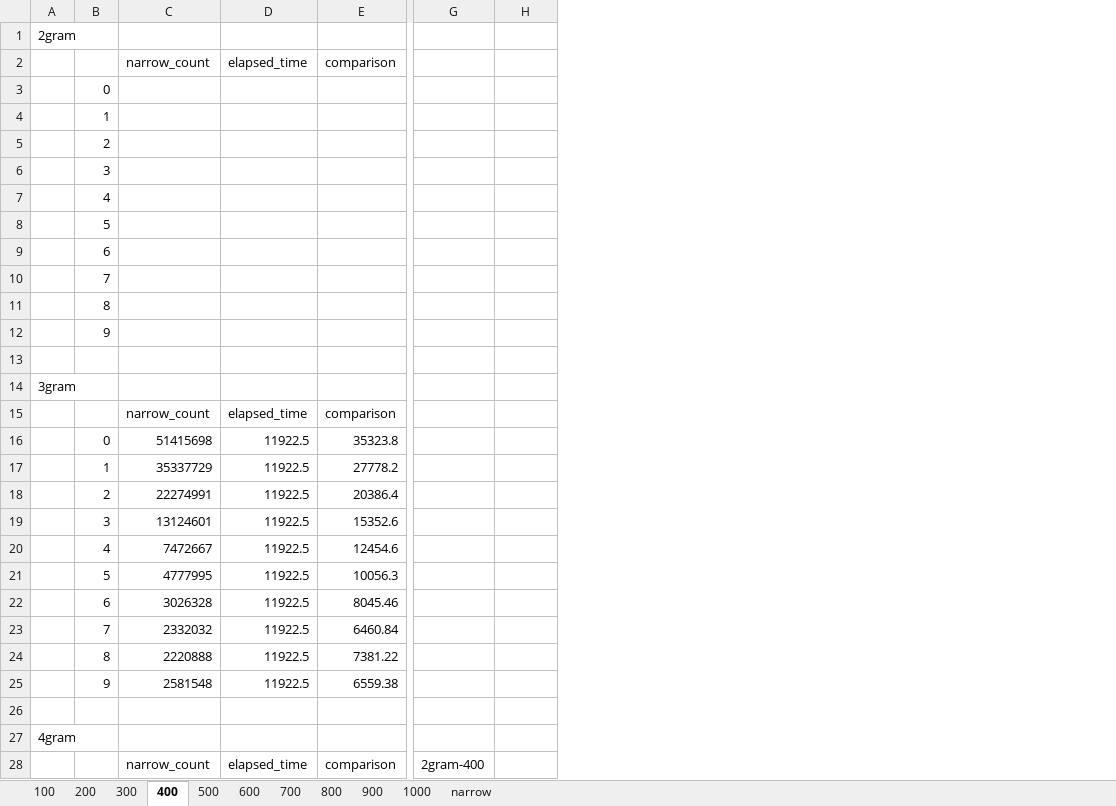
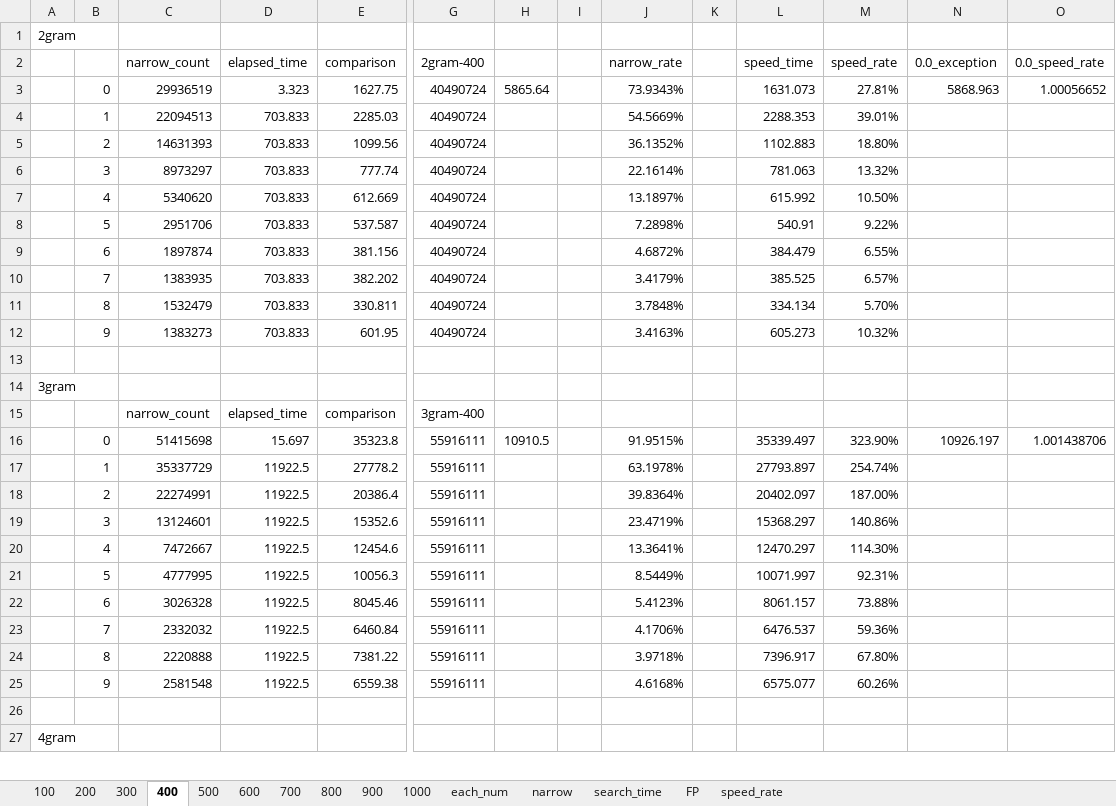
Before and after one commit to mitubaEX/research, an Excel workbook: work_log/20181202/reimpl.xlsx, sheet 400, drawn as a sheet; only a part is shown, gaps mark what is left out; values as stored, in another font and other column widths than the file's, no borders; removed rows and columns are numbered as before the commit, all else as after; rows hold the shown columns only; the diff covers the shown part only; the diff names each change by its address in the sheet, - before the commit and + after, or states it on an @@ line.

```diff
--- a/work_log/20181202/reimpl.xlsx (sheet 400)
+++ b/work_log/20181202/reimpl.xlsx (sheet 400)
+sheet tab: each_num
+sheet tab: search_time
+sheet tab: FP
+sheet tab: speed_rate
+column I, empty
+column J (narrow_rate), rows 16-25: 91.9515% | 63.1978% | 39.8364% | 23.4719% | 13.3641% | 8.5449% | 5.4123% | 4.1706% | 3.9718% | 4.6168%
+column K, empty
+column L (speed_time), rows 16-25: 35339.497 | 27793.897 | 20402.097 | 15368.297 | 12470.297 | 10071.997 | 8061.157 | 6476.537 | 7396.917 | 6575.077
+column M (speed_rate), rows 16-25: 323.90% | 254.74% | 187.00% | 140.86% | 114.30% | 92.31% | 73.88% | 59.36% | 67.80% | 60.26%
+column N (0.0_exception), row 16: 10926.197
+column O (0.0_speed_rate), row 16: 1.001438706
-G2: (empty)
+G2: 2gram-400
-row 3:  | 0
-row 4:  | 1
-row 5:  | 2
-row 6:  | 3
-row 7:  | 4
-row 8:  | 5
-row 9:  | 6
-row 10:  | 7
-row 11:  | 8
-row 12:  | 9
+row 3:  | 0 | 29936519 | 3.323 | 1627.75 | 40490724 | 5865.64 |  | 73.9343% |  | 1631.073 | 27.81% | 5868.963 | 1.00056652
+row 4:  | 1 | 22094513 | 703.833 | 2285.03 | 40490724 |  |  | 54.5669% |  | 2288.353 | 39.01%
+row 5:  | 2 | 14631393 | 703.833 | 1099.56 | 40490724 |  |  | 36.1352% |  | 1102.883 | 18.80%
+row 6:  | 3 | 8973297 | 703.833 | 777.74 | 40490724 |  |  | 22.1614% |  | 781.063 | 13.32%
+row 7:  | 4 | 5340620 | 703.833 | 612.669 | 40490724 |  |  | 13.1897% |  | 615.992 | 10.50%
+row 8:  | 5 | 2951706 | 703.833 | 537.587 | 40490724 |  |  | 7.2898% |  | 540.91 | 9.22%
+row 9:  | 6 | 1897874 | 703.833 | 381.156 | 40490724 |  |  | 4.6872% |  | 384.479 | 6.55%
+row 10:  | 7 | 1383935 | 703.833 | 382.202 | 40490724 |  |  | 3.4179% |  | 385.525 | 6.57%
+row 11:  | 8 | 1532479 | 703.833 | 330.811 | 40490724 |  |  | 3.7848% |  | 334.134 | 5.70%
+row 12:  | 9 | 1383273 | 703.833 | 601.95 | 40490724 |  |  | 3.4163% |  | 605.273 | 10.32%
-G15 (2gram-400): (empty)
+G15 (2gram-400): 3gram-400
-D16 (elapsed_time): 11922.5
+D16 (elapsed_time): 15.697
-G16:G25 (2gram-400): (empty)
+G16:G25 (2gram-400): 55916111
-H16: (empty)
+H16: 10910.5
-row 28:  |  | narrow_count | elapsed_time | comparison | 2gram-400
```
Also changed, not shown: 12 added rows, 37 removed rows and 38 edited cells elsewhere in this sheet, sheet narrow, sheet 900, sheet 100, sheet 1000, sheet 600, sheet 700, 4 more sheets, charts or pictures.
